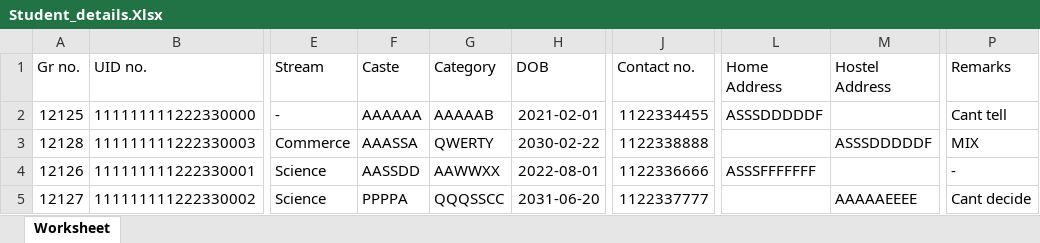
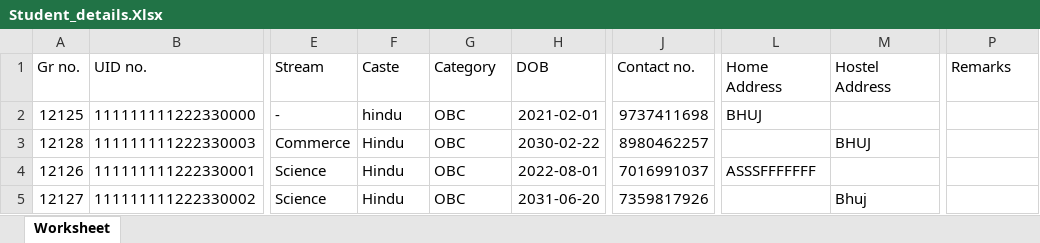
Before and after one commit to devarsh-13/School-Management-System, an Excel workbook: admin/Student_details.Xlsx, sheet Worksheet, drawn as a sheet; only a part is shown, gaps mark what is left out; values as stored, in another font and other column widths than the file's, no borders; the diff names each change by its address in the sheet, - before the commit and + after, or states it on an @@ line.

```diff
--- a/admin/Student_details.Xlsx (sheet Worksheet)
+++ b/admin/Student_details.Xlsx (sheet Worksheet)
-F2 (Caste): AAAAAA
+F2 (Caste): hindu
-G2 (Category): AAAAAB
+G2 (Category): OBC
-J2 (Contact no.): 1122334455
+J2 (Contact no.): 9737411698
-L2 (Home Address): ASSSDDDDDF
+L2 (Home Address): BHUJ
-P2 (Remarks): Cant tell
+P2 (Remarks): (empty)
-F3 (Caste): AAASSA
+F3 (Caste): Hindu
-G3 (Category): QWERTY
+G3 (Category): OBC
-J3 (Contact no.): 1122338888
+J3 (Contact no.): 8980462257
-M3 (Hostel Address): ASSSDDDDDF
+M3 (Hostel Address): BHUJ
-P3 (Remarks): MIX
+P3 (Remarks): (empty)
-F4 (Caste): AASSDD
+F4 (Caste): Hindu
-G4 (Category): AAWWXX
+G4 (Category): OBC
-J4 (Contact no.): 1122336666
+J4 (Contact no.): 7016991037
-P4 (Remarks): -
+P4 (Remarks): (empty)
-F5 (Caste): PPPPA
+F5 (Caste): Hindu
-G5 (Category): QQQSSCC
+G5 (Category): OBC
-J5 (Contact no.): 1122337777
+J5 (Contact no.): 7359817926
-M5 (Hostel Address): AAAAAEEEE
+M5 (Hostel Address): Bhuj
-P5 (Remarks): Cant decide
+P5 (Remarks): (empty)
```
Also changed, not shown: 7 other files.
